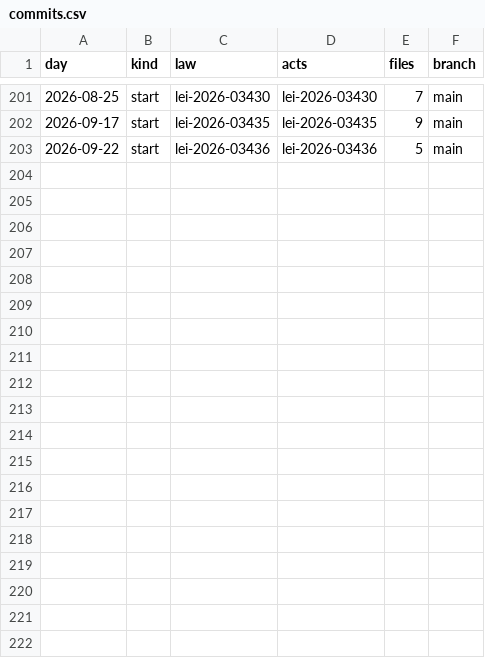
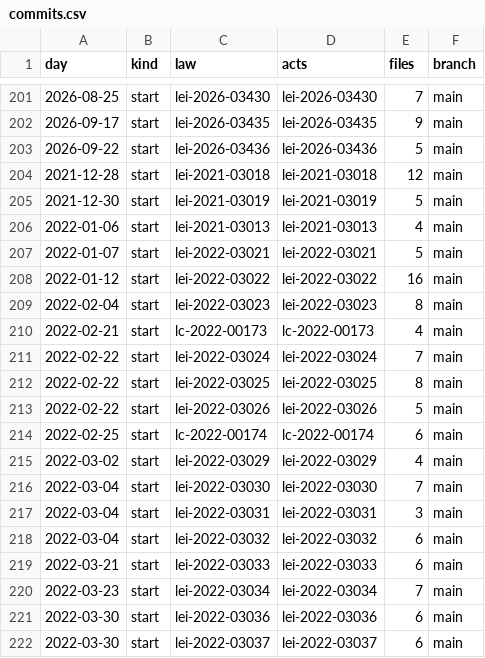
Before and after one commit to lexifina/brazil-caceres-city-law, a CSV file: data/commits.csv, drawn as a sheet; only a part is shown, gaps mark what is left out; the diff covers the shown part only; the diff names each change by its address in the sheet, - before the commit and + after, or states it on an @@ line.

Commit message:
Documentation, tables, tools and REPRODUCE.md
Appended 28 commits to 02a11cd14dc0; corpus sha256 842869457deaa0b1d8f187d6c980e673deb18fdd42ab30d83b1300a435309d9a, data retrieved 2026-11-05.

```diff
--- a/data/commits.csv
+++ b/data/commits.csv
+row 204: 2021-12-28 | start | lei-2021-03018 | lei-2021-03018 | 12 | main
+row 205: 2021-12-30 | start | lei-2021-03019 | lei-2021-03019 | 5 | main
+row 206: 2022-01-06 | start | lei-2021-03013 | lei-2021-03013 | 4 | main
+row 207: 2022-01-07 | start | lei-2022-03021 | lei-2022-03021 | 5 | main
+row 208: 2022-01-12 | start | lei-2022-03022 | lei-2022-03022 | 16 | main
+row 209: 2022-02-04 | start | lei-2022-03023 | lei-2022-03023 | 8 | main
+row 210: 2022-02-21 | start | lc-2022-00173 | lc-2022-00173 | 4 | main
+row 211: 2022-02-22 | start | lei-2022-03024 | lei-2022-03024 | 7 | main
+row 212: 2022-02-22 | start | lei-2022-03025 | lei-2022-03025 | 8 | main
+row 213: 2022-02-22 | start | lei-2022-03026 | lei-2022-03026 | 5 | main
+row 214: 2022-02-25 | start | lc-2022-00174 | lc-2022-00174 | 6 | main
+row 215: 2022-03-02 | start | lei-2022-03029 | lei-2022-03029 | 4 | main
+row 216: 2022-03-04 | start | lei-2022-03030 | lei-2022-03030 | 7 | main
+row 217: 2022-03-04 | start | lei-2022-03031 | lei-2022-03031 | 3 | main
+row 218: 2022-03-04 | start | lei-2022-03032 | lei-2022-03032 | 6 | main
+row 219: 2022-03-21 | start | lei-2022-03033 | lei-2022-03033 | 6 | main
+row 220: 2022-03-23 | start | lei-2022-03034 | lei-2022-03034 | 7 | main
+row 221: 2022-03-30 | start | lei-2022-03036 | lei-2022-03036 | 6 | main
+row 222: 2022-03-30 | start | lei-2022-03037 | lei-2022-03037 | 6 | main
```
Also changed, not shown: 9 added rows elsewhere in this file, 34 other files.
